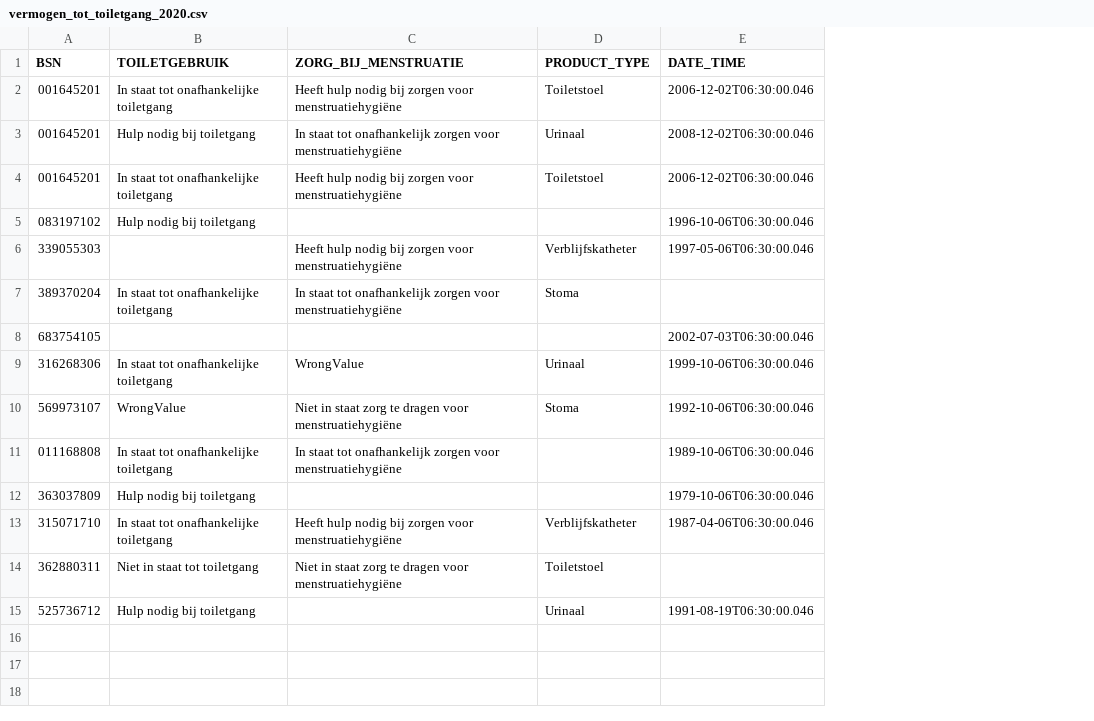
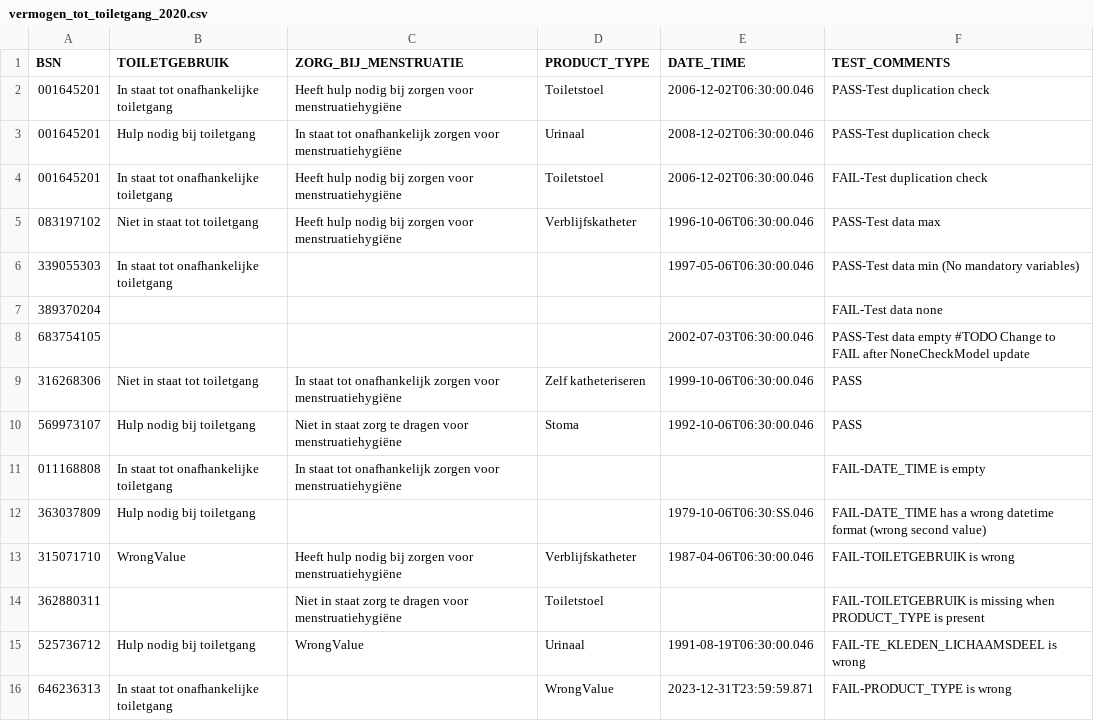
Before and after one commit to MaastrichtUniversity/docker-health, a CSV file: data/test-demo-data/csv/vermogen_tot_toiletgang_2020.csv, drawn as a sheet; removed rows and columns are numbered as before the commit, all else as after; the diff names each change by its address in the sheet, - before the commit and + after, or states it on an @@ line.

Commit message:
Update vermogen_tot_toiletgang_2020.csv [DHHDP-871, DHHDP-1011]

```diff
--- a/data/test-demo-data/csv/vermogen_tot_toiletgang_2020.csv
+++ b/data/test-demo-data/csv/vermogen_tot_toiletgang_2020.csv
+column F (TEST_COMMENTS), rows 2-6: PASS-Test duplication check | PASS-Test duplication check | FAIL-Test duplication check | PASS-Test data max | PASS-Test data min (No mandatory variables); rows 8-15: PASS-Test data empty #TODO Change to FAIL after NoneCheckModel update | PASS | PASS | FAIL-DATE_TIME is empty | FAIL-DATE_TIME has a wrong datetime format (wrong second value) | FAIL-TOILETGEBRUIK is wrong | FAIL-TOILETGEBRUIK is missing when PRODUCT_TYPE is present | FAIL-TE_KLEDEN_LICHAAMSDEEL is wrong
-B5 (TOILETGEBRUIK): Hulp nodig bij toiletgang
+B5 (TOILETGEBRUIK): Niet in staat tot toiletgang
-C5 (ZORG_BIJ_MENSTRUATIE): (empty)
+C5 (ZORG_BIJ_MENSTRUATIE): Heeft hulp nodig bij zorgen voor menstruatiehygiëne
-D5 (PRODUCT_TYPE): (empty)
+D5 (PRODUCT_TYPE): Verblijfskatheter
-B6 (TOILETGEBRUIK): (empty)
+B6 (TOILETGEBRUIK): In staat tot onafhankelijke toiletgang
-C6 (ZORG_BIJ_MENSTRUATIE): Heeft hulp nodig bij zorgen voor menstruatiehygiëne
+C6 (ZORG_BIJ_MENSTRUATIE): (empty)
-D6 (PRODUCT_TYPE): Verblijfskatheter
+D6 (PRODUCT_TYPE): (empty)
-row 7: 389370204 | In staat tot onafhankelijke toiletgang | In staat tot onafhankelijk zorgen voor menstruatiehygiëne | Stoma
+row 7: 389370204 |  |  |  |  | FAIL-Test data none
-B9 (TOILETGEBRUIK): In staat tot onafhankelijke toiletgang
+B9 (TOILETGEBRUIK): Niet in staat tot toiletgang
-C9 (ZORG_BIJ_MENSTRUATIE): WrongValue
+C9 (ZORG_BIJ_MENSTRUATIE): In staat tot onafhankelijk zorgen voor menstruatiehygiëne
-D9 (PRODUCT_TYPE): Urinaal
+D9 (PRODUCT_TYPE): Zelf katheteriseren
-B10 (TOILETGEBRUIK): WrongValue
+B10 (TOILETGEBRUIK): Hulp nodig bij toiletgang
-E11 (DATE_TIME): 1989-10-06T06:30:00.046
+E11 (DATE_TIME): (empty)
-E12 (DATE_TIME): 1979-10-06T06:30:00.046
+E12 (DATE_TIME): 1979-10-06T06:30:SS.046
-B13 (TOILETGEBRUIK): In staat tot onafhankelijke toiletgang
+B13 (TOILETGEBRUIK): WrongValue
-B14 (TOILETGEBRUIK): Niet in staat tot toiletgang
+B14 (TOILETGEBRUIK): (empty)
-C15 (ZORG_BIJ_MENSTRUATIE): (empty)
+C15 (ZORG_BIJ_MENSTRUATIE): WrongValue
+row 16: 646236313 | In staat tot onafhankelijke toiletgang |  | WrongValue | 2023-12-31T23:59:59.871 | FAIL-PRODUCT_TYPE is wrong
```
